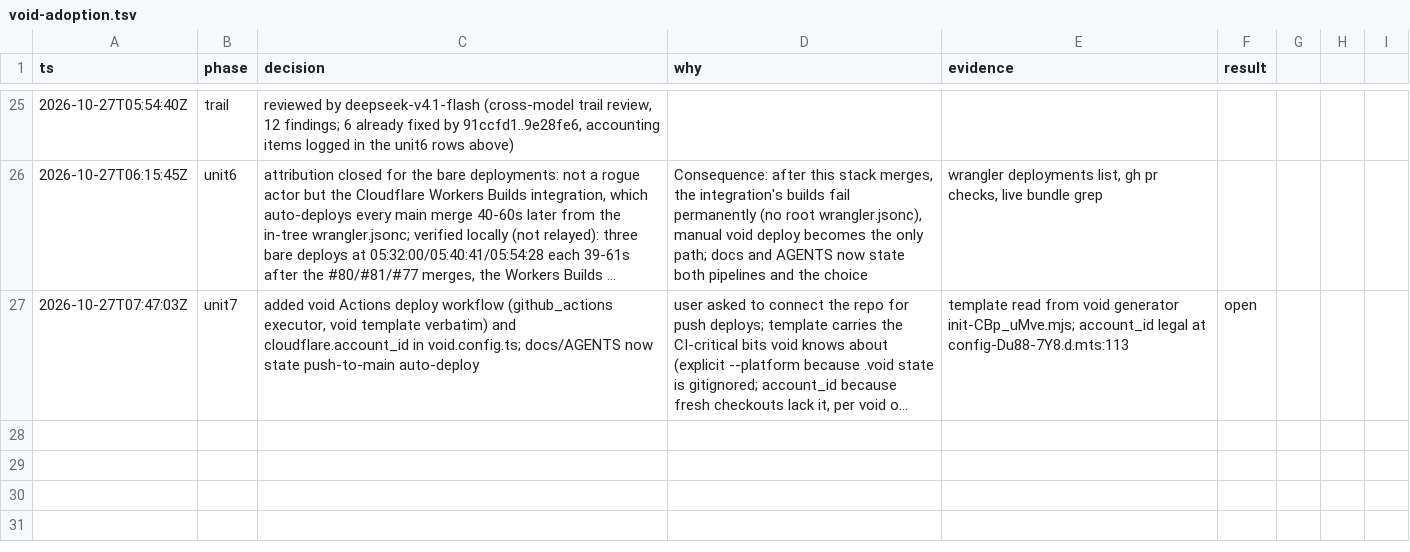
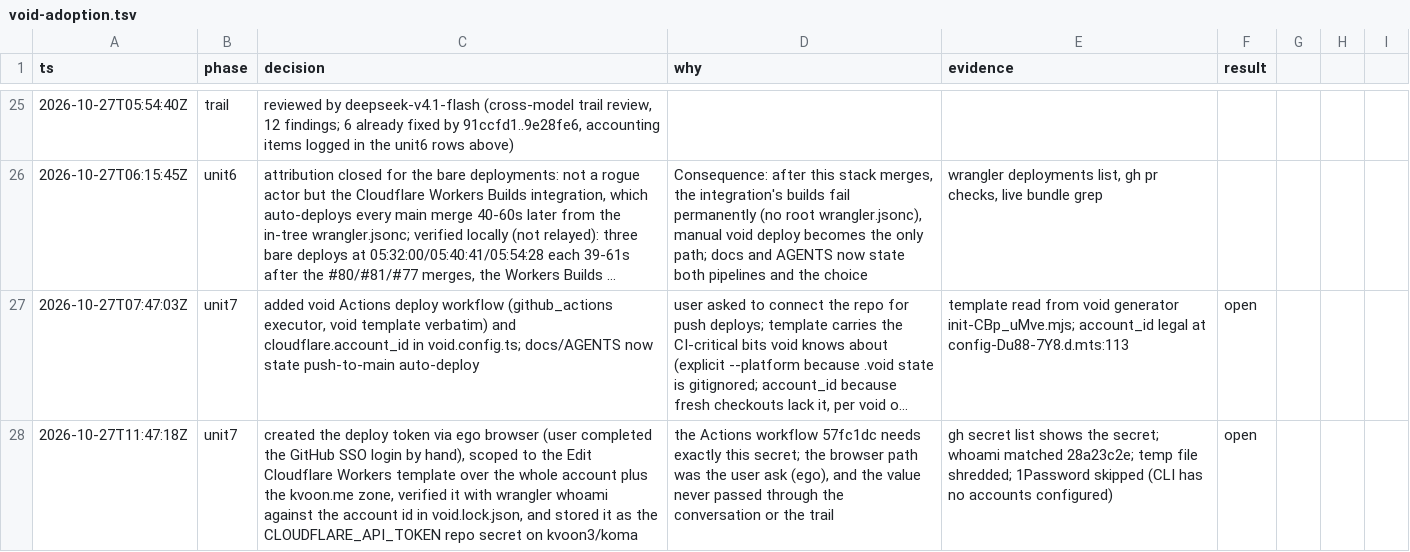
Before and after one commit to kvoon3/koma, a TSV file: .audit/void-adoption.tsv, drawn as a sheet; only a part is shown, gaps mark what is left out; long unchanged cells end in …; the diff names each change by its address in the sheet, - before the commit and + after, or states it on an @@ line.

Commit message:
docs(void): record the deploy token provisioning in the trail

```diff
--- a/.audit/void-adoption.tsv
+++ b/.audit/void-adoption.tsv
+row 28: 2026-10-27T11:47:18Z | unit7 | created the deploy token via ego browser (user completed the GitHub SSO login by hand), scoped to the Edit Cloudflare Workers template over the whole account plus the kvoon.me zone, verified it with wrangler whoami against the account id in void.lock.json, and stored it as the CLOUDFLARE_API_TOKEN repo secret on kvoon3/koma | the Actions workflow 57fc1dc needs exactly this secret; the browser path was the user ask (ego), and the value never passed through the conversation or the trail | gh secret list shows the secret; whoami matched 28a23c2e; temp file shredded; 1Password skipped (CLI has no accounts configured) | open
```
